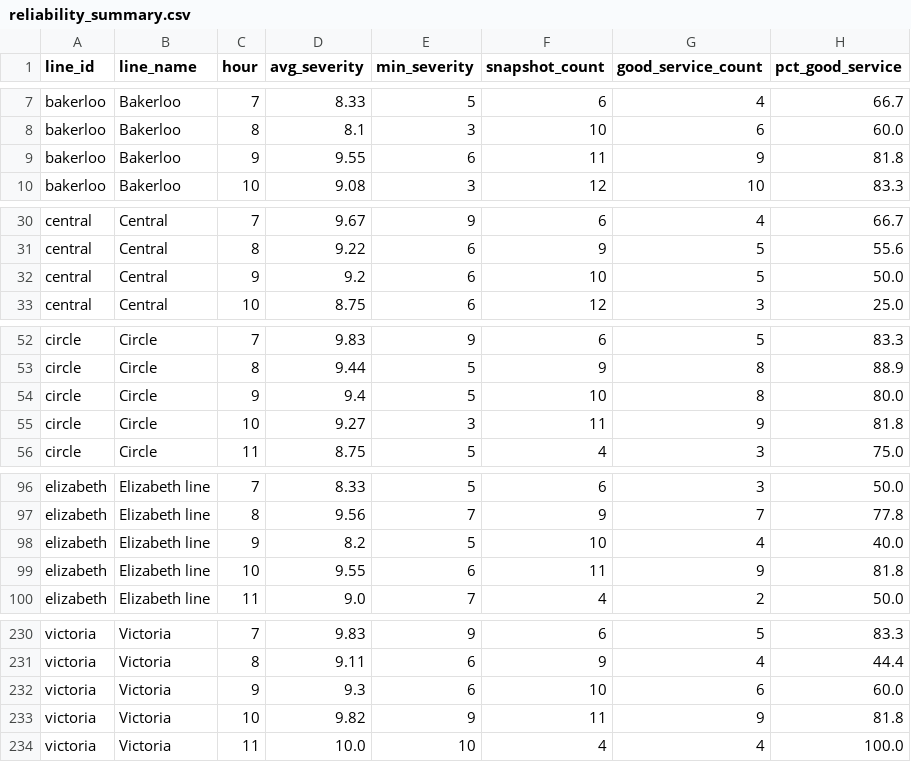
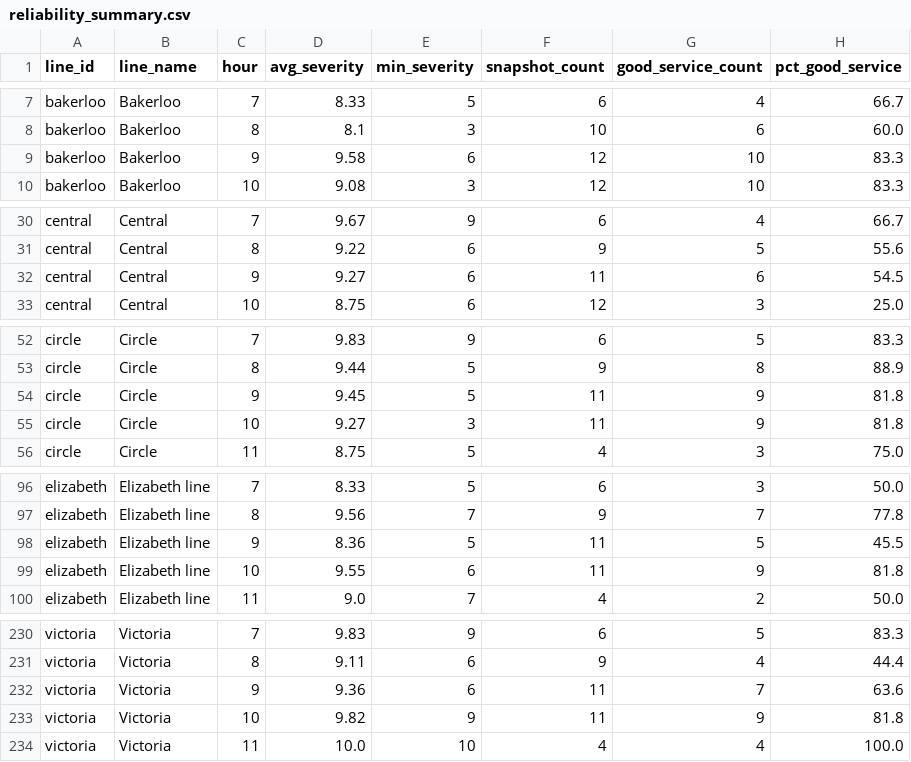
Before and after one commit to AbdulmalikAdam27/tfl-reliability-dashboard, a CSV file: data/reliability_summary.csv, drawn as a sheet; only a part is shown, gaps mark what is left out; the diff covers the shown part only.

```diff
--- a/data/reliability_summary.csv
+++ b/data/reliability_summary.csv
@@ -8,3 +8,3 @@ bakerloo,Bakerloo,7,8.33,5,6,4,66.7
 bakerloo,Bakerloo,8,8.1,3,10,6,60.0
-bakerloo,Bakerloo,9,9.55,6,11,9,81.8
+bakerloo,Bakerloo,9,9.58,6,12,10,83.3
 bakerloo,Bakerloo,10,9.08,3,12,10,83.3
@@ -31,3 +31,3 @@ central,Central,7,9.67,9,6,4,66.7
 central,Central,8,9.22,6,9,5,55.6
-central,Central,9,9.2,6,10,5,50.0
+central,Central,9,9.27,6,11,6,54.5
 central,Central,10,8.75,6,12,3,25.0
@@ -53,3 +53,3 @@ circle,Circle,7,9.83,9,6,5,83.3
 circle,Circle,8,9.44,5,9,8,88.9
-circle,Circle,9,9.4,5,10,8,80.0
+circle,Circle,9,9.45,5,11,9,81.8
 circle,Circle,10,9.27,3,11,9,81.8
@@ -97,3 +97,3 @@ elizabeth,Elizabeth line,7,8.33,5,6,3,50.0
 elizabeth,Elizabeth line,8,9.56,7,9,7,77.8
-elizabeth,Elizabeth line,9,8.2,5,10,4,40.0
+elizabeth,Elizabeth line,9,8.36,5,11,5,45.5
 elizabeth,Elizabeth line,10,9.55,6,11,9,81.8
@@ -231,3 +231,3 @@ victoria,Victoria,7,9.83,9,6,5,83.3
 victoria,Victoria,8,9.11,6,9,4,44.4
-victoria,Victoria,9,9.3,6,10,6,60.0
+victoria,Victoria,9,9.36,6,11,7,63.6
 victoria,Victoria,10,9.82,9,11,9,81.8
```
Also changed, not shown: 20 edited cells elsewhere in this file, data/arrivals_summary.csv, data/line_status.csv.
